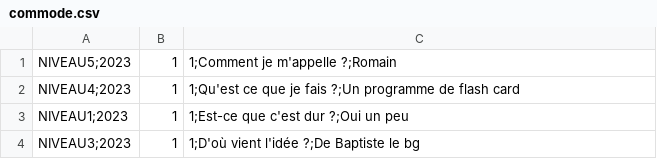
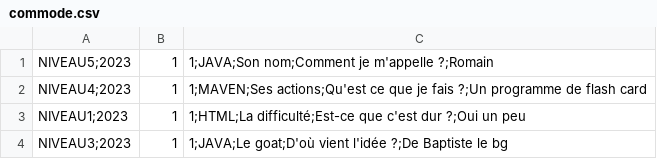
Before and after one commit to Sukushi/FlashCards, a CSV file: commode.csv, drawn as a sheet.

```diff
--- a/commode.csv
+++ b/commode.csv
@@ -1,4 +1,4 @@
-NIVEAU5;2023,1,1;Comment je m'appelle ?;Romain
-NIVEAU4;2023,1,1;Qu'est ce que je fais ?;Un programme de flash card
-NIVEAU1;2023,1,1;Est-ce que c'est dur ?;Oui un peu
-NIVEAU3;2023,1,1;D'où vient l'idée ?;De Baptiste le bg
+NIVEAU5;2023,1,1;JAVA;Son nom;Comment je m'appelle ?;Romain
+NIVEAU4;2023,1,1;MAVEN;Ses actions;Qu'est ce que je fais ?;Un programme de flash card
+NIVEAU1;2023,1,1;HTML;La difficulté;Est-ce que c'est dur ?;Oui un peu
+NIVEAU3;2023,1,1;JAVA;Le goat;D'où vient l'idée ?;De Baptiste le bg
```
Also changed, not shown: 8 other files.
